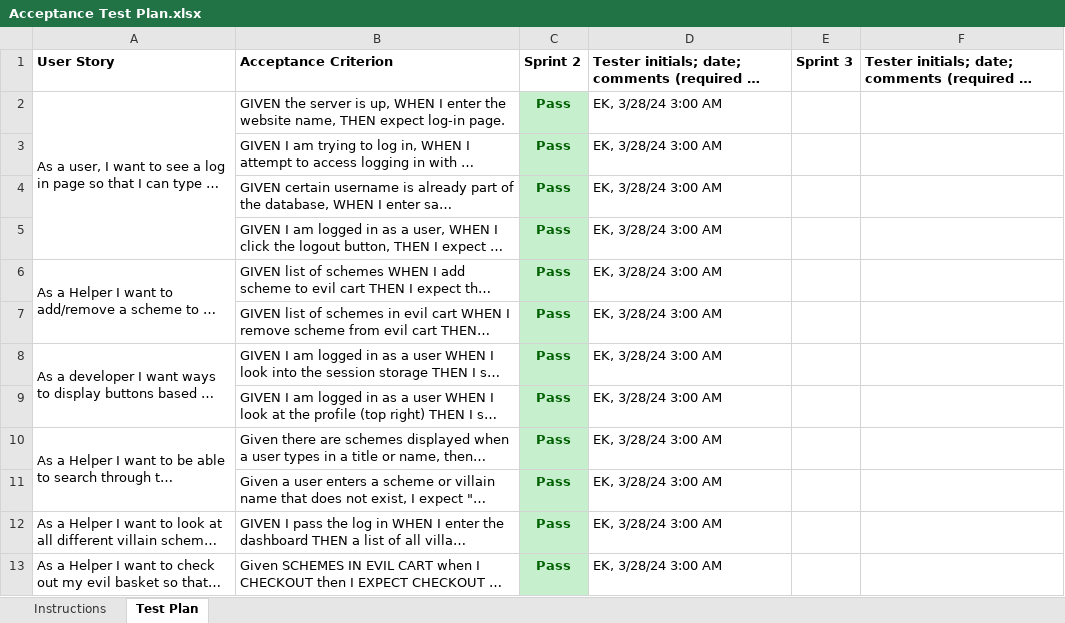
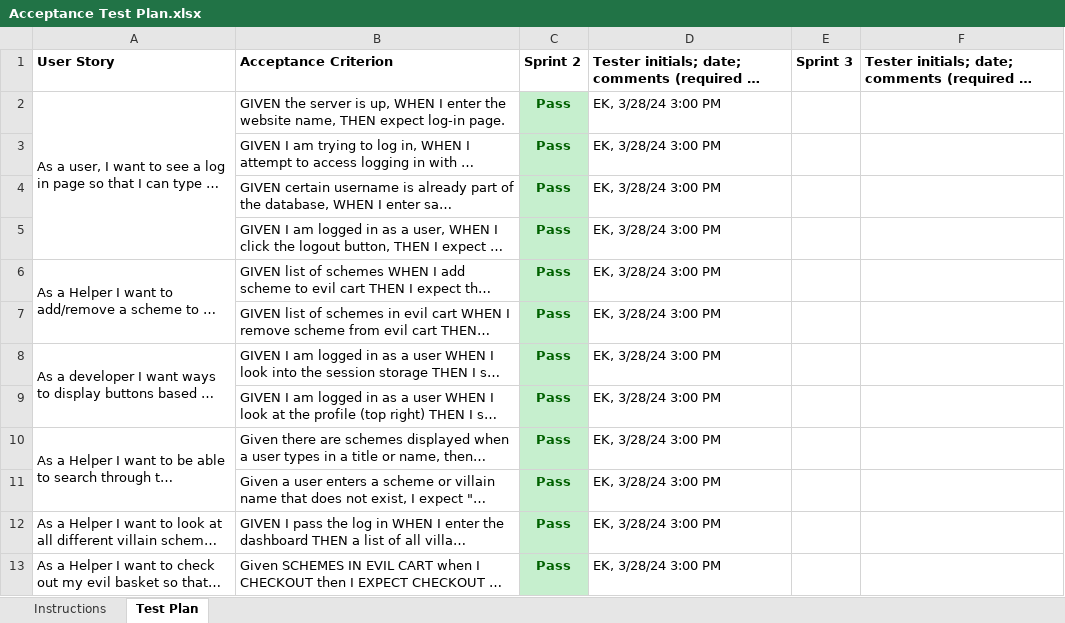
Before and after one commit to theonewhoPrints/E-Data-Website, an Excel workbook: etc/Acceptance Test Plan.xlsx, sheet Test Plan, drawn as a sheet; only a part is shown; long unchanged cells end in …; values as stored, in another font and other column widths than the file's, no borders; conditional formats not drawn; the diff covers the shown part only; the diff names each change by its address in the sheet, - before the commit and + after, or states it on an @@ line.

```diff
--- a/etc/Acceptance Test Plan.xlsx (sheet Test Plan)
+++ b/etc/Acceptance Test Plan.xlsx (sheet Test Plan)
-D2:D13: EK, 3/28/24 3:00 AM
+D2:D13: EK, 3/28/24 3:00 PM
```
Also changed, not shown: 1 added row and 12 edited cells elsewhere in this sheet, 1 other file.
